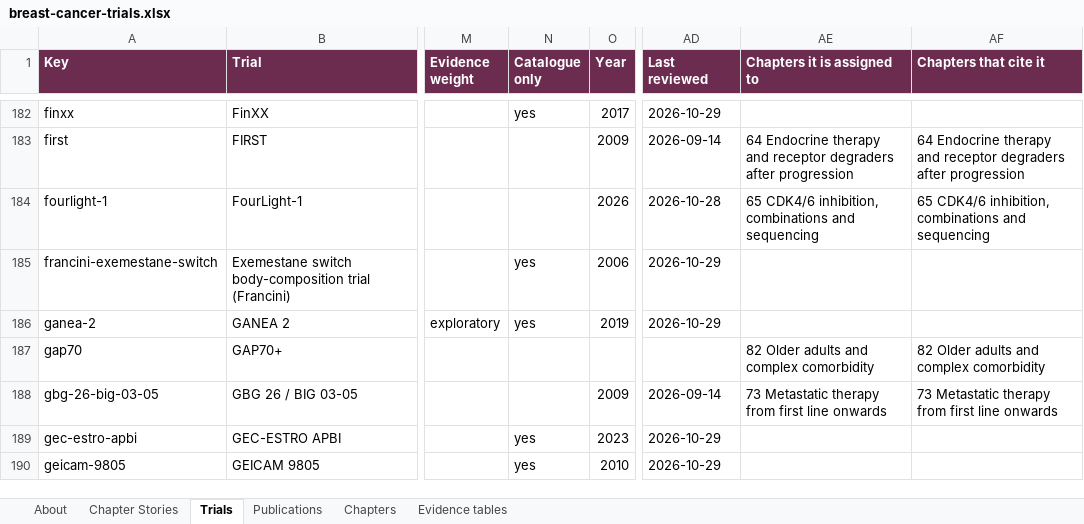
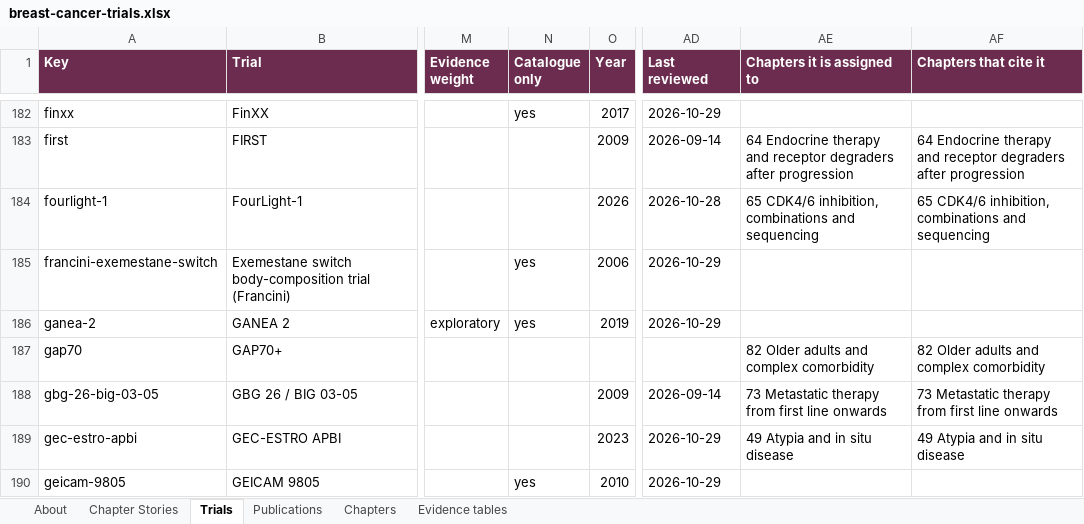
Before and after one commit to Elkhanany/library, an Excel workbook: docs/breast-cancer/data/breast-cancer-trials.xlsx, sheet Trials, drawn as a sheet; only a part is shown, gaps mark what is left out; values as stored, in another font and other column widths than the file's, no borders; the diff covers the shown part only; the diff names each change by its address in the sheet, - before the commit and + after, or states it on an @@ line.

```diff
--- a/docs/breast-cancer/data/breast-cancer-trials.xlsx (sheet Trials)
+++ b/docs/breast-cancer/data/breast-cancer-trials.xlsx (sheet Trials)
-N189 (Catalogue only): yes
+N189 (Catalogue only): (empty)
-AE189 (Chapters it is assigned to): (empty)
+AE189 (Chapters it is assigned to): 49 Atypia and in situ disease
-AF189 (Chapters that cite it): (empty)
+AF189 (Chapters that cite it): 49 Atypia and in situ disease
```
Also changed, not shown: 60 edited cells elsewhere in this sheet, sheet Chapters, sheet Publications, sheet Evidence tables, sheet About, 5 other files.
